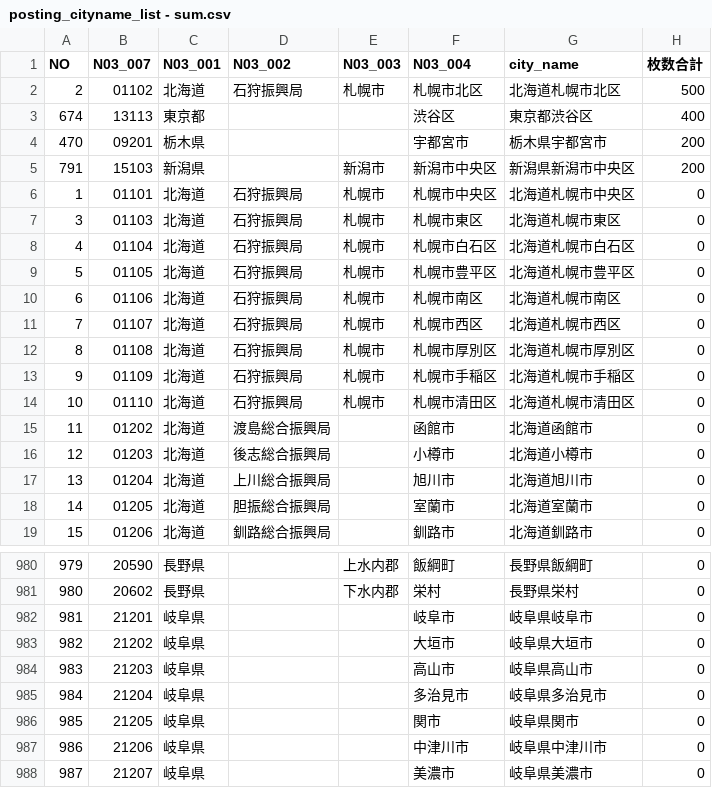
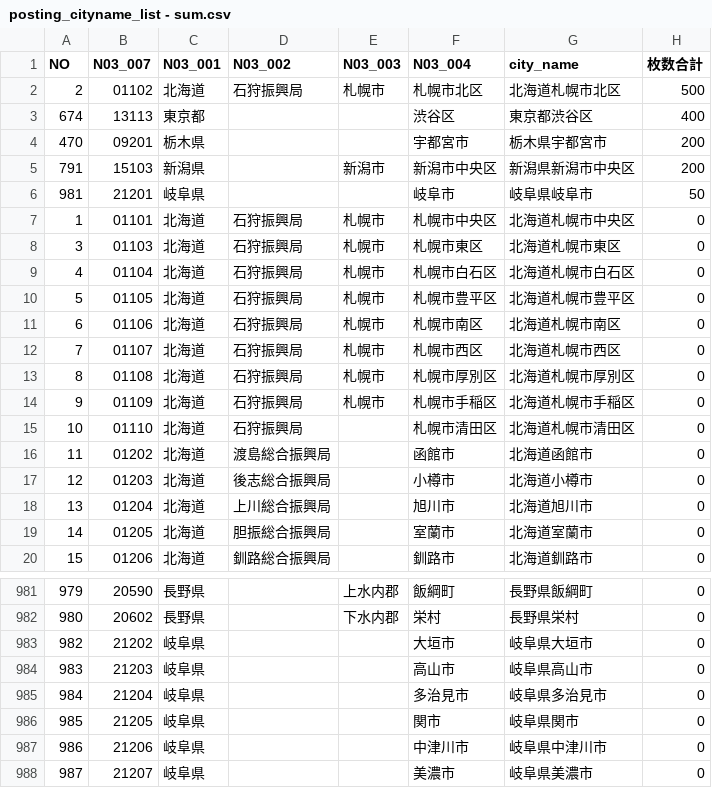
Before and after one commit to aimerci/posting_status_map_city, a CSV file: data/posting_cityname_list - sum.csv, drawn as a sheet; only a part is shown, gaps mark what is left out.

Commit message:
Add files via upload
最新版

```diff
--- a/data/posting_cityname_list - sum.csv
+++ b/data/posting_cityname_list - sum.csv
@@ -5,2 +5,3 @@ NO,N03_007,N03_001,N03_002,N03_003,N03_004,city_name,枚数合計
 791,15103,新潟県,,新潟市,新潟市中央区,新潟県新潟市中央区,200
+981,21201,岐阜県,,,岐阜市,岐阜県岐阜市,50
 1,01101,北海道,石狩振興局,札幌市,札幌市中央区,北海道札幌市中央区,0
@@ -13,3 +14,3 @@ NO,N03_007,N03_001,N03_002,N03_003,N03_004,city_name,枚数合計
 9,01109,北海道,石狩振興局,札幌市,札幌市手稲区,北海道札幌市手稲区,0
-10,01110,北海道,石狩振興局,札幌市,札幌市清田区,北海道札幌市清田区,0
+10,01110,北海道,石狩振興局,,札幌市清田区,北海道札幌市清田区,0
 11,01202,北海道,渡島総合振興局,,函館市,北海道函館市,0
@@ -981,3 +982,2 @@ NO,N03_007,N03_001,N03_002,N03_003,N03_004,city_name,枚数合計
 980,20602,長野県,,下水内郡,栄村,長野県栄村,0
-981,21201,岐阜県,,,岐阜市,岐阜県岐阜市,0
 982,21202,岐阜県,,,大垣市,岐阜県大垣市,0
```
